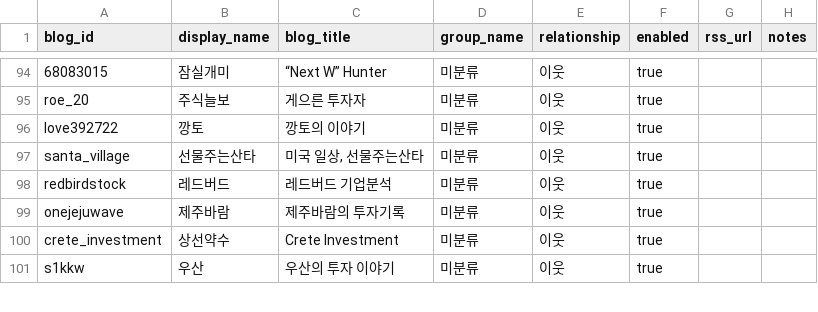
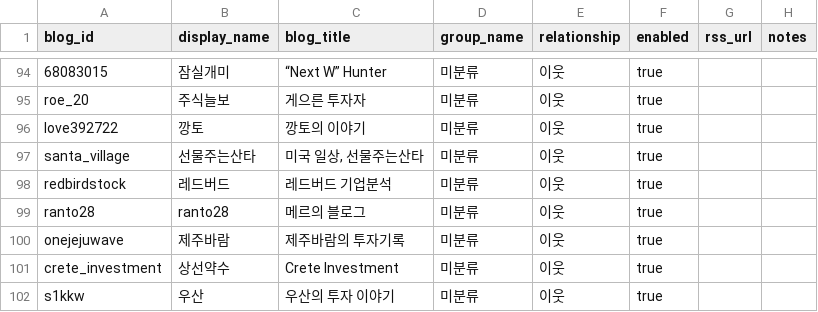
Before and after one commit to 1one1one11/blog-tracker, a CSV file: config/blogs.csv, drawn as a sheet; only a part is shown, gaps mark what is left out.

```diff
--- a/config/blogs.csv
+++ b/config/blogs.csv
@@ -98,2 +98,3 @@ santa_village,선물주는산타,"미국 일상, 선물주는산타",미분류,
 redbirdstock,레드버드,레드버드 기업분석,미분류,이웃,true,,
+ranto28,ranto28,메르의 블로그,미분류,이웃,true,,
 onejejuwave,제주바람,제주바람의 투자기록,미분류,이웃,true,,
```
Also changed, not shown: 3 other files.
